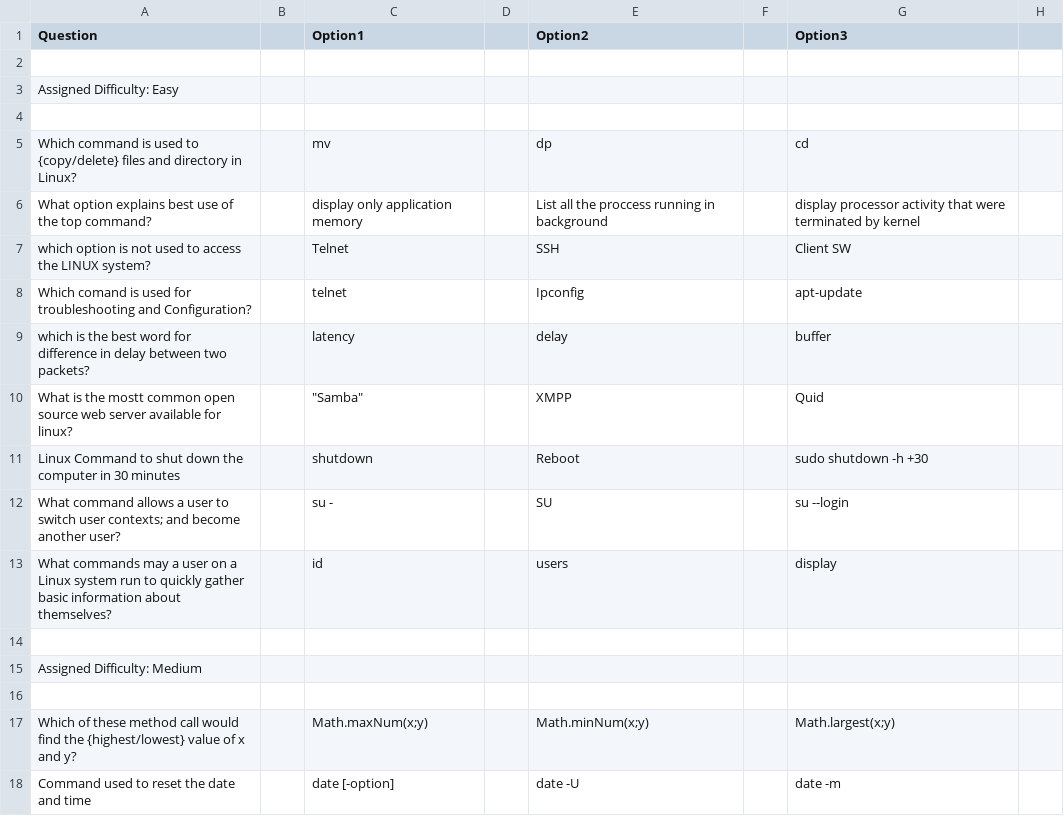
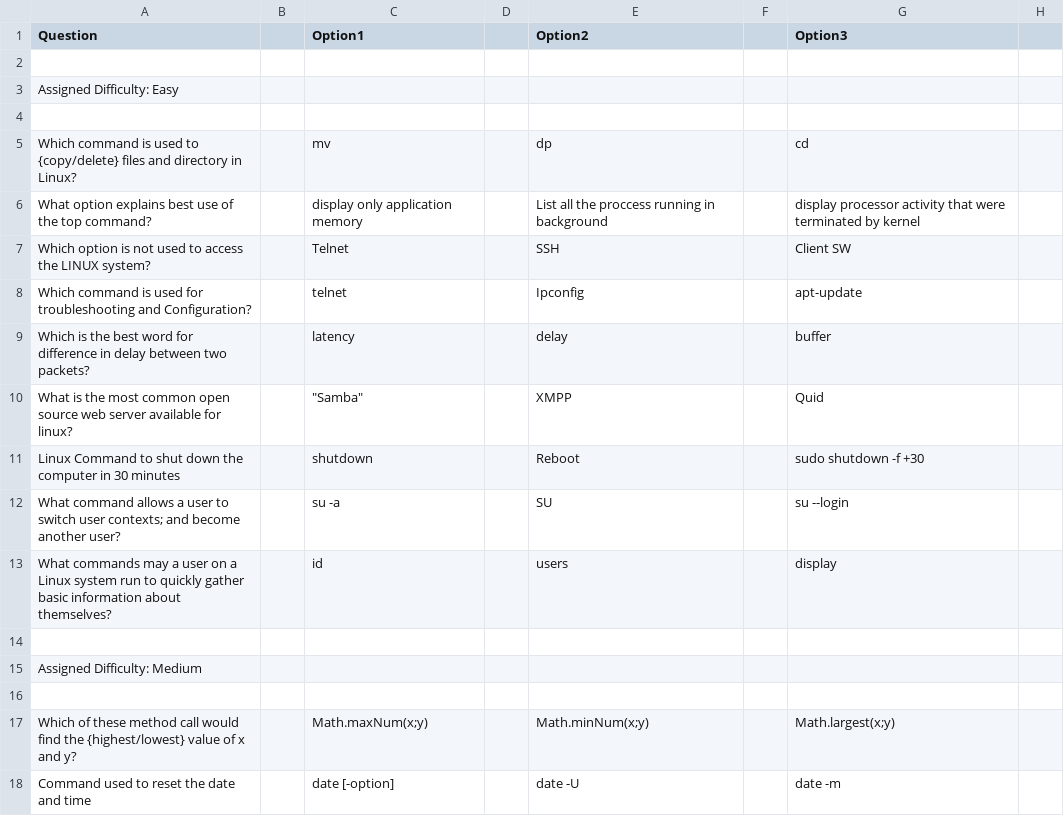
Before and after one commit to SSpyR/AdaptiveQuiz, a CSV file: Questions_1.csv, drawn as a sheet; only a part is shown; the diff names each change by its address in the sheet, - before the commit and + after, or states it on an @@ line.

```diff
--- a/Questions_1.csv
+++ b/Questions_1.csv
-A7 (Question): which option is…
+A7 (Question): Which option is…
-A8 (Question): Which comand is used…
+A8 (Question): Which command is used…
-A9 (Question): which is the…
+A9 (Question): Which is the…
-A10 (Question): …is the mostt common open…
+A10 (Question): …is the most common open…
-G11 (Option3): sudo shutdown -h +30
+G11 (Option3): sudo shutdown -f +30
-C12 (Option1): su -
+C12 (Option1): su -a
```
Also changed, not shown: 8 other files.
